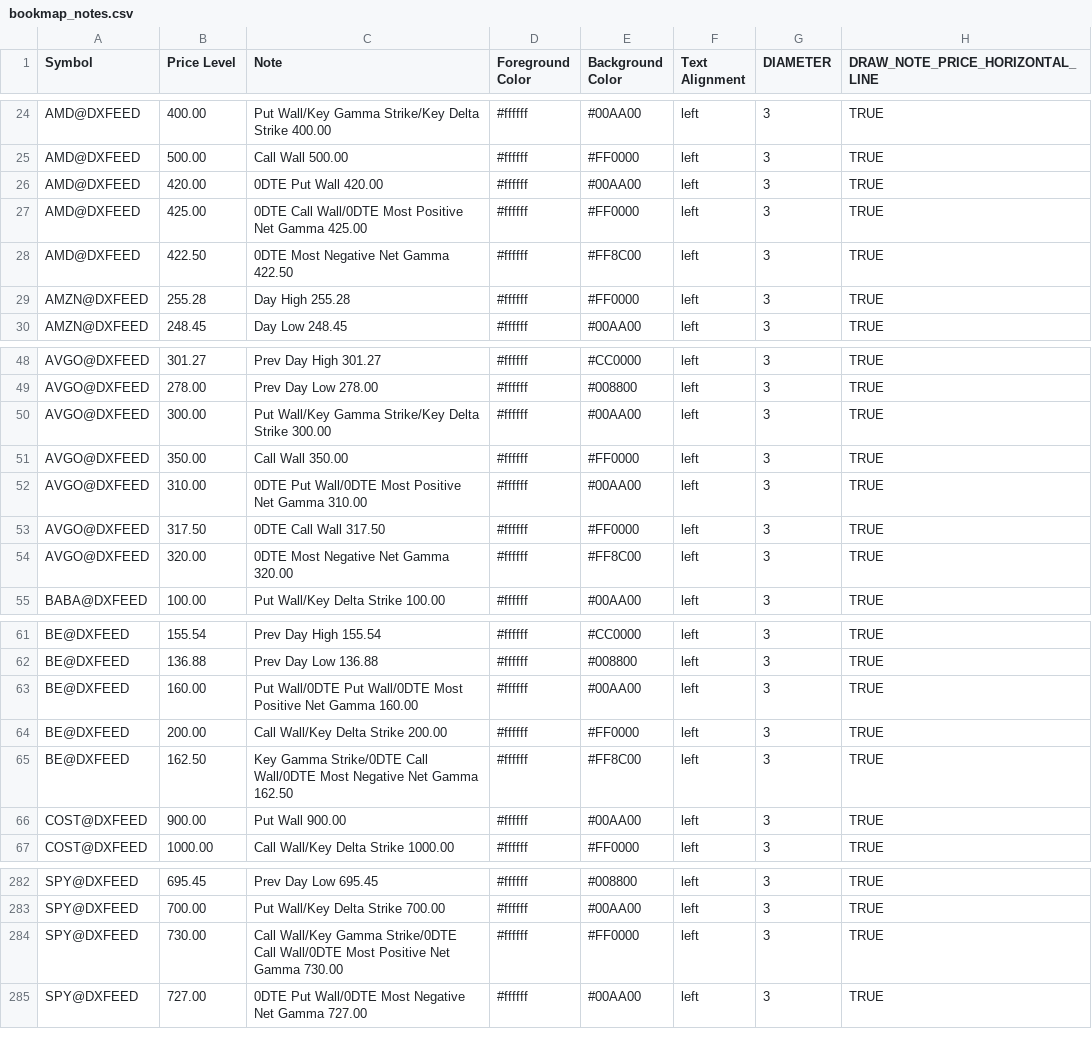
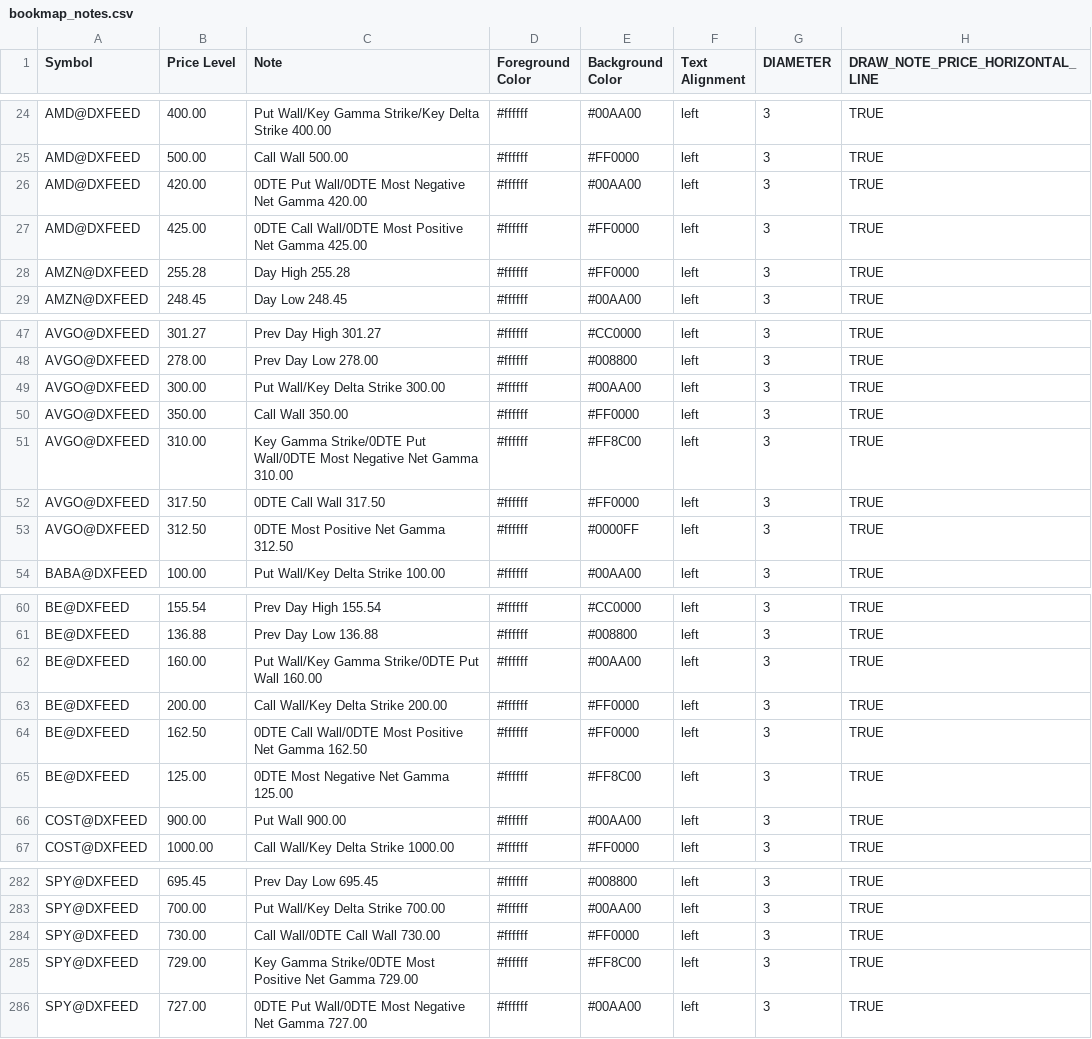
Before and after one commit to marciogmorales/toolbox, a CSV file: bookmap_notes.csv, drawn as a sheet; only a part is shown, gaps mark what is left out; the diff covers the shown part only.

Commit message:
chore: update bookmap notes (2026-11-27T19:54:30.488Z)

```diff
--- a/bookmap_notes.csv
+++ b/bookmap_notes.csv
@@ -25,5 +25,4 @@ AMD@DXFEED,400.00,Put Wall/Key Gamma Strike/Key Delta Strike 400.00,#ffffff,#00A
 AMD@DXFEED,500.00,Call Wall 500.00,#ffffff,#FF0000,left,3,TRUE
-AMD@DXFEED,420.00,0DTE Put Wall 420.00,#ffffff,#00AA00,left,3,TRUE
+AMD@DXFEED,420.00,0DTE Put Wall/0DTE Most Negative Net Gamma 420.00,#ffffff,#00AA00,left,3,TRUE
 AMD@DXFEED,425.00,0DTE Call Wall/0DTE Most Positive Net Gamma 425.00,#ffffff,#FF0000,left,3,TRUE
-AMD@DXFEED,422.50,0DTE Most Negative Net Gamma 422.50,#ffffff,#FF8C00,left,3,TRUE
 AMZN@DXFEED,255.28,Day High 255.28,#ffffff,#FF0000,left,3,TRUE
@@ -49,7 +48,7 @@ AVGO@DXFEED,301.27,Prev Day High 301.27,#ffffff,#CC0000,left,3,TRUE
 AVGO@DXFEED,278.00,Prev Day Low 278.00,#ffffff,#008800,left,3,TRUE
-AVGO@DXFEED,300.00,Put Wall/Key Gamma Strike/Key Delta Strike 300.00,#ffffff,#00AA00,left,3,TRUE
+AVGO@DXFEED,300.00,Put Wall/Key Delta Strike 300.00,#ffffff,#00AA00,left,3,TRUE
 AVGO@DXFEED,350.00,Call Wall 350.00,#ffffff,#FF0000,left,3,TRUE
-AVGO@DXFEED,310.00,0DTE Put Wall/0DTE Most Positive Net Gamma 310.00,#ffffff,#00AA00,left,3,TRUE
+AVGO@DXFEED,310.00,Key Gamma Strike/0DTE Put Wall/0DTE Most Negative Net Gamma 310.00,#ffffff,#FF8C00,left,3,TRUE
 AVGO@DXFEED,317.50,0DTE Call Wall 317.50,#ffffff,#FF0000,left,3,TRUE
-AVGO@DXFEED,320.00,0DTE Most Negative Net Gamma 320.00,#ffffff,#FF8C00,left,3,TRUE
+AVGO@DXFEED,312.50,0DTE Most Positive Net Gamma 312.50,#ffffff,#0000FF,left,3,TRUE
 BABA@DXFEED,100.00,Put Wall/Key Delta Strike 100.00,#ffffff,#00AA00,left,3,TRUE
@@ -62,5 +61,6 @@ BE@DXFEED,155.54,Prev Day High 155.54,#ffffff,#CC0000,left,3,TRUE
 BE@DXFEED,136.88,Prev Day Low 136.88,#ffffff,#008800,left,3,TRUE
-BE@DXFEED,160.00,Put Wall/0DTE Put Wall/0DTE Most Positive Net Gamma 160.00,#ffffff,#00AA00,left,3,TRUE
+BE@DXFEED,160.00,Put Wall/Key Gamma Strike/0DTE Put Wall 160.00,#ffffff,#00AA00,left,3,TRUE
 BE@DXFEED,200.00,Call Wall/Key Delta Strike 200.00,#ffffff,#FF0000,left,3,TRUE
-BE@DXFEED,162.50,Key Gamma Strike/0DTE Call Wall/0DTE Most Negative Net Gamma 162.50,#ffffff,#FF8C00,left,3,TRUE
+BE@DXFEED,162.50,0DTE Call Wall/0DTE Most Positive Net Gamma 162.50,#ffffff,#FF0000,left,3,TRUE
+BE@DXFEED,125.00,0DTE Most Negative Net Gamma 125.00,#ffffff,#FF8C00,left,3,TRUE
 COST@DXFEED,900.00,Put Wall 900.00,#ffffff,#00AA00,left,3,TRUE
@@ -283,3 +283,4 @@ SPY@DXFEED,695.45,Prev Day Low 695.45,#ffffff,#008800,left,3,TRUE
 SPY@DXFEED,700.00,Put Wall/Key Delta Strike 700.00,#ffffff,#00AA00,left,3,TRUE
-SPY@DXFEED,730.00,Call Wall/Key Gamma Strike/0DTE Call Wall/0DTE Most Positive Net Gamma 730.00,#ffffff,#FF0000,left,3,TRUE
+SPY@DXFEED,730.00,Call Wall/0DTE Call Wall 730.00,#ffffff,#FF0000,left,3,TRUE
+SPY@DXFEED,729.00,Key Gamma Strike/0DTE Most Positive Net Gamma 729.00,#ffffff,#FF8C00,left,3,TRUE
 SPY@DXFEED,727.00,0DTE Put Wall/0DTE Most Negative Net Gamma 727.00,#ffffff,#00AA00,left,3,TRUE
```
Also changed, not shown: 4 edited cells elsewhere in this file.
